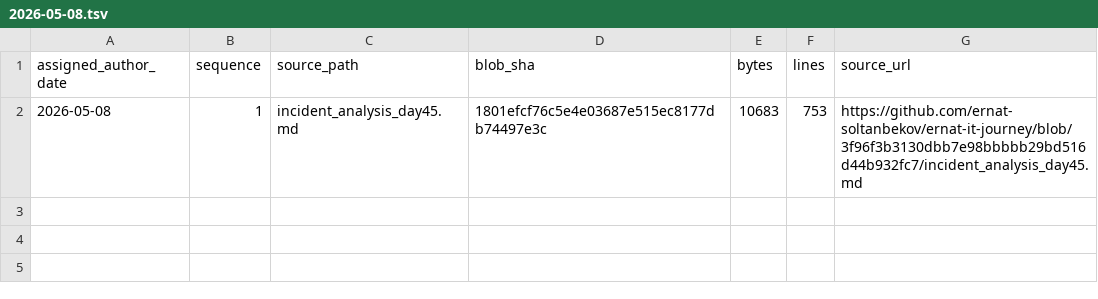
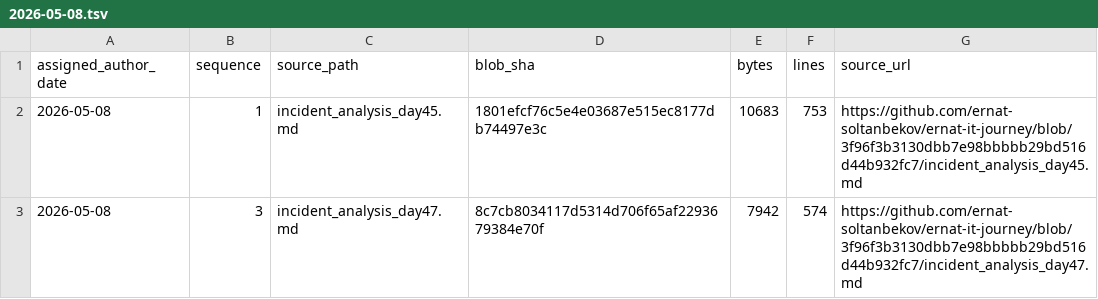
Before and after one commit to ernat-soltanbekov/ernat-it-journey, a TSV file: source-catalog-2026-09-30/daily/2026-05-08.tsv, drawn as a sheet.

Commit message:
catalog: add source metadata for 2026-05-08 #3 (backfill generated 2026-09-30)

```diff
--- a/source-catalog-2026-09-30/daily/2026-05-08.tsv
+++ b/source-catalog-2026-09-30/daily/2026-05-08.tsv
@@ -2 +2,2 @@ assigned_author_date	sequence	source_path	blob_sha	bytes	lines	source_url
 2026-05-08	1	incident_analysis_day45.md	1801efcf76c5e4e03687e515ec8177db74497e3c	10683	753	https://github.com/ernat-soltanbekov/ernat-it-journey/blob/3f96f3b3130dbb7e98bbbbb29bd516d44b932fc7/incident_analysis_day45.md
+2026-05-08	3	incident_analysis_day47.md	8c7cb8034117d5314d706f65af2293679384e70f	7942	574	https://github.com/ernat-soltanbekov/ernat-it-journey/blob/3f96f3b3130dbb7e98bbbbb29bd516d44b932fc7/incident_analysis_day47.md
```
